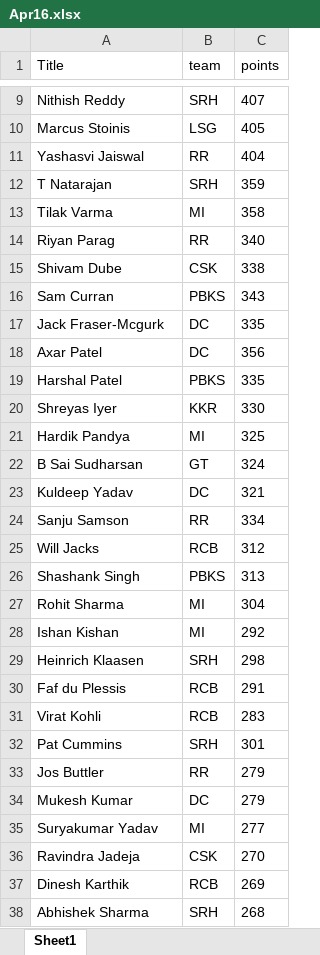
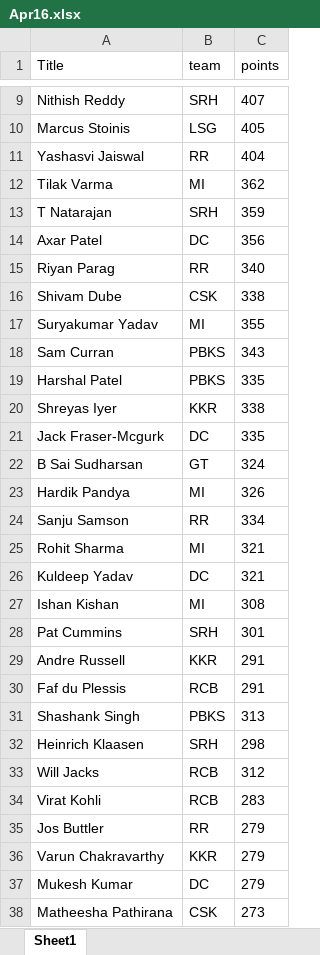
Before and after one commit to VishnuR123/IPL-Fantasy-2024, an Excel workbook: frontend/public/Apr16.xlsx, sheet Sheet1, drawn as a sheet; only a part is shown, gaps mark what is left out; the shorter side is filled out with more unchanged rows; values as stored, in another font and other column widths than the file's, no borders; removed rows and columns are numbered as before the commit, all else as after; the diff covers the shown part only; the diff names each change by its address in the sheet, - before the commit and + after, or states it on an @@ line.

Commit message:
25/4

```diff
--- a/frontend/public/Apr16.xlsx (sheet Sheet1)
+++ b/frontend/public/Apr16.xlsx (sheet Sheet1)
+row 12: Tilak Varma | MI | 362
-row 13: Tilak Varma | MI | 358
@@ row 18 moved to row 14: Axar Patel @@
+row 17: Suryakumar Yadav | MI | 355
+row 20: Shreyas Iyer | KKR | 338
-row 20: Shreyas Iyer | KKR | 330
-row 21: Hardik Pandya | MI | 325
+row 23: Hardik Pandya | MI | 326
+row 25: Rohit Sharma | MI | 321
+row 27: Ishan Kishan | MI | 308
@@ row 32 moved to row 28: Pat Cummins @@
+row 29: Andre Russell | KKR | 291
@@ row 26 moved to row 31: Shashank Singh @@
@@ row 29 moved to row 32: Heinrich Klaasen @@
-row 27: Rohit Sharma | MI | 304
-row 28: Ishan Kishan | MI | 292
+row 36: Varun Chakravarthy | KKR | 279
-row 35: Suryakumar Yadav | MI | 277
@@ row 40 moved to row 38: Matheesha Pathirana @@
```
Also changed, not shown: 7 added rows, 9 removed rows, 66 moved rows and 2 edited cells elsewhere in this sheet.
